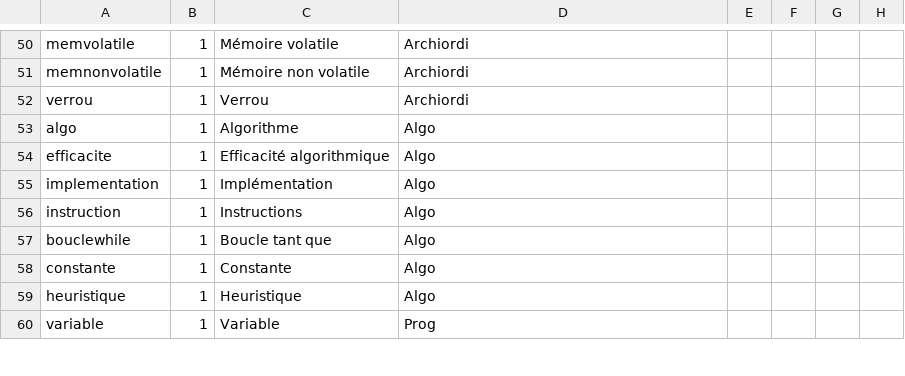
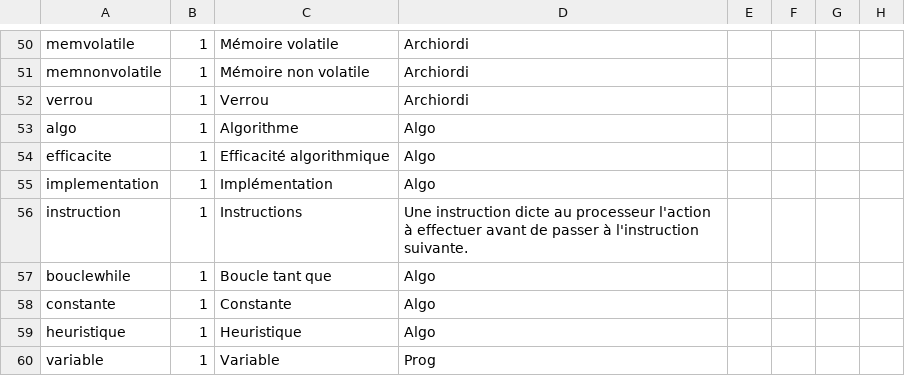
Before and after one commit to edunumsec2/book, a CSV file: config/glossaire.csv, drawn as a sheet; only a part is shown, gaps mark what is left out; the diff covers the shown part only.

```diff
--- a/config/glossaire.csv
+++ b/config/glossaire.csv
@@ -60,3 +60,3 @@ efficacite,1,Efficacité algorithmique,Algo,
 implementation,1,Implémentation,Algo,
-instruction,1,Instructions,Algo,
+instruction,1,Instructions, Une instruction dicte au processeur l'action à effectuer avant de passer à l'instruction suivante.,
 bouclewhile,1,Boucle tant que,Algo,
```
Also changed, not shown: 5 added rows and 23 edited cells elsewhere in this file.
